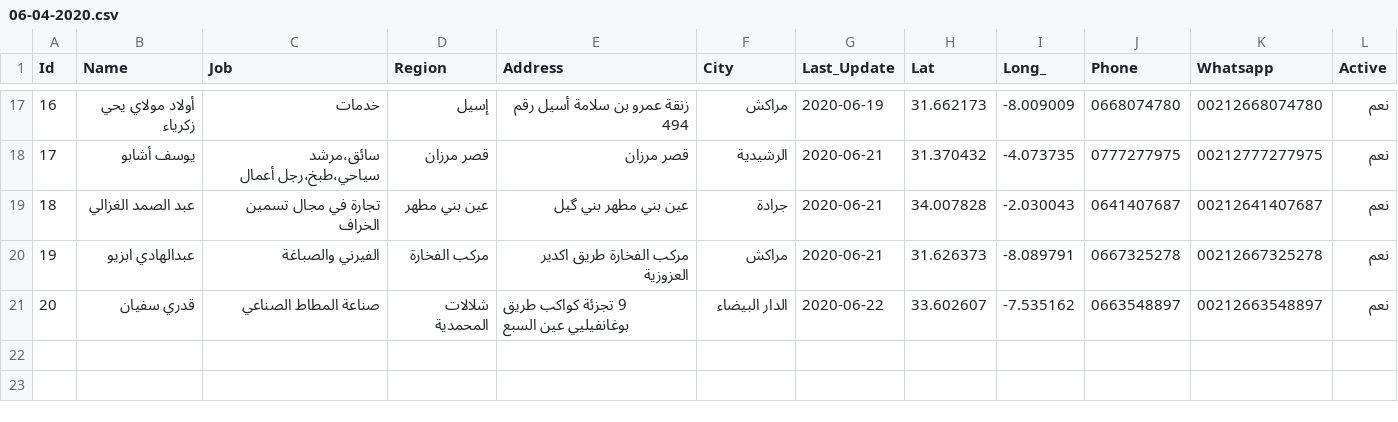
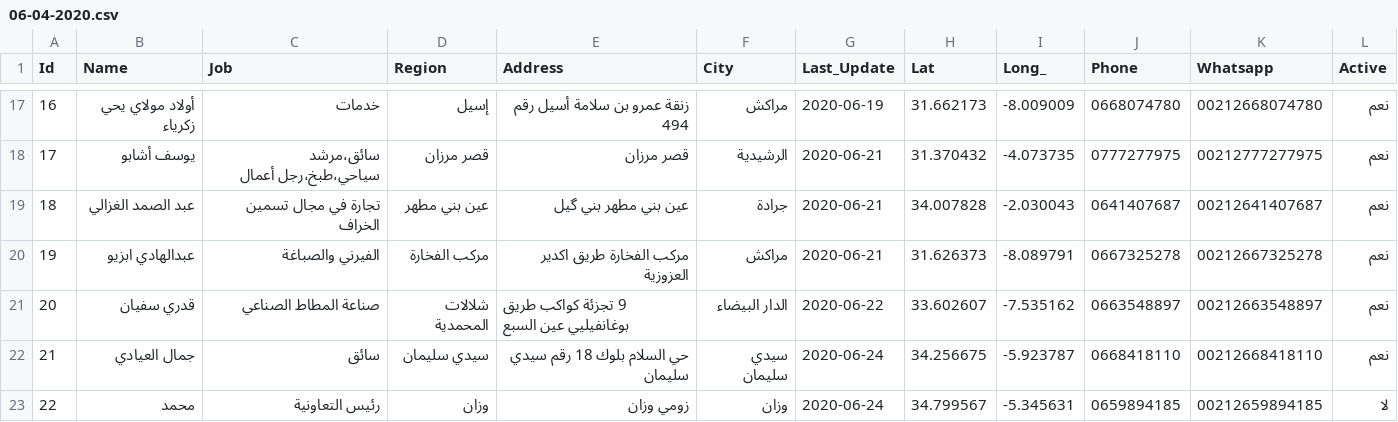
Before and after one commit to intCount/ae, a CSV file: 06-04-2020.csv, drawn as a sheet; only a part is shown, gaps mark what is left out.

Commit message:
commit

```diff
--- a/06-04-2020.csv
+++ b/06-04-2020.csv
@@ -21 +21,3 @@ Id,Name,Job,Region,Address,City,Last_Update,Lat,Long_,Phone,Whatsapp,Active
 20,قدري سفيان, صناعة المطاط الصناعي,شلالات المحمدية,"9 تجزئة كواكب طريق بوغانفيليي عين السبع ",الدار البيضاء,2020-06-22, 33.602607, -7.535162, "0663548897",00212663548897, نعم
+21,جمال العيادي,سائق,سيدي سليمان,"حي السلام بلوك 18 رقم سيدي سليمان",سيدي سليمان, 2020-06-24, 34.256675, -5.923787, "0668418110", 00212668418110, نعم
+22,محمد,رئيس التعاونية,وزان,"زومي وزان",وزان,2020-06-24, 34.799567, -5.345631, "0659894185", 00212659894185, لا
```
